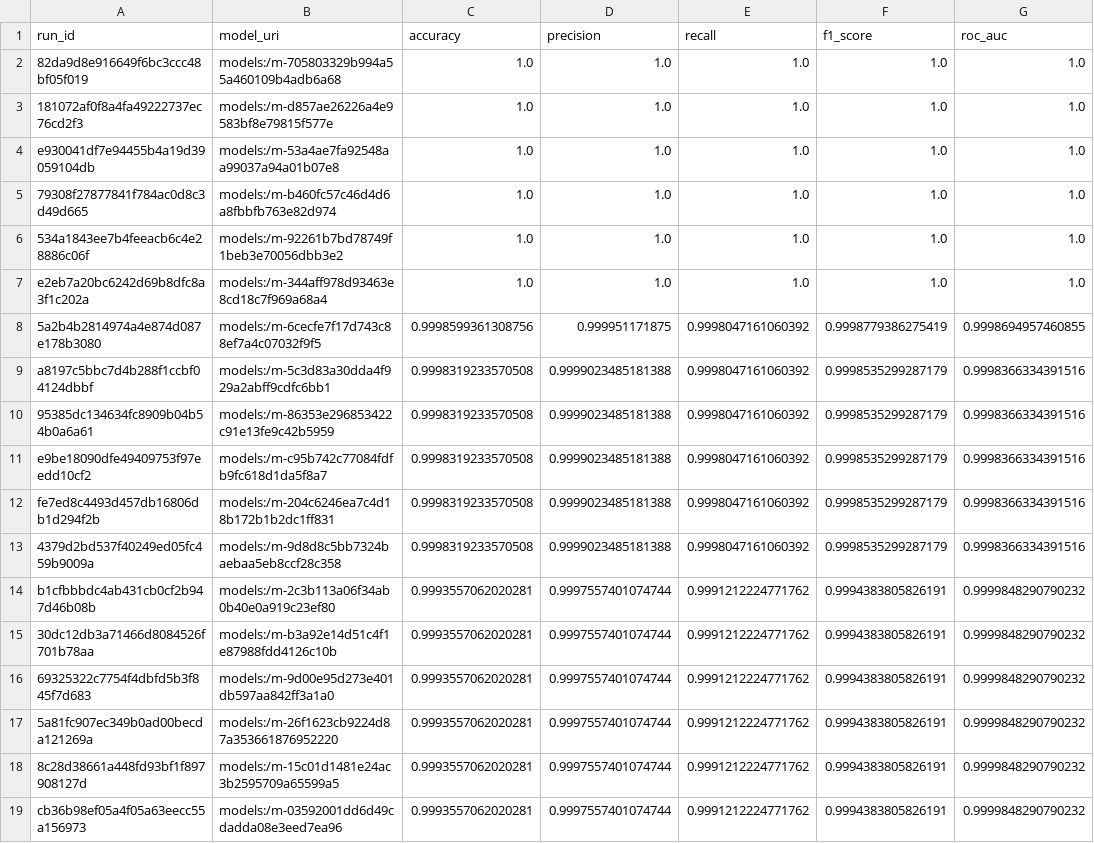
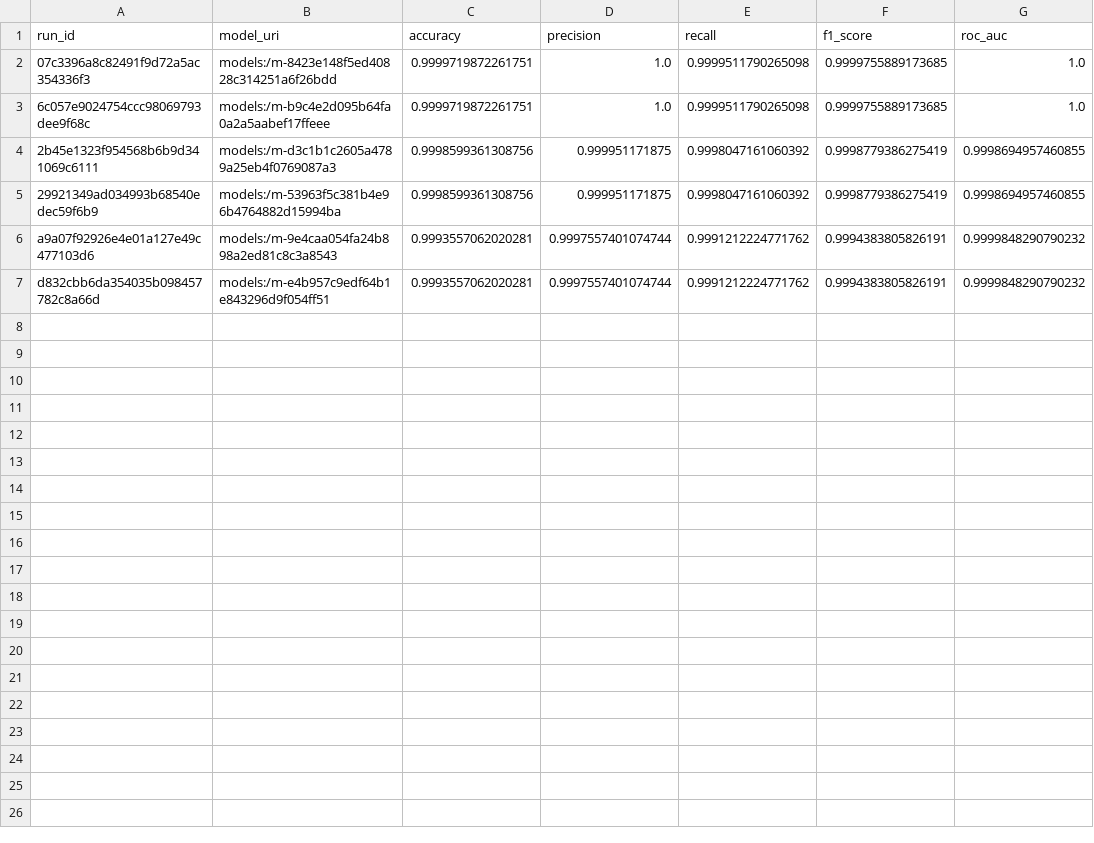
Before and after one commit to PujanCoder/Network-Intrusion-Detection-Advanced-MLOps, a CSV file: reports/model_evaluation/model_comparison.csv, drawn as a sheet.

```diff
--- a/reports/model_evaluation/model_comparison.csv
+++ b/reports/model_evaluation/model_comparison.csv
@@ -1,19 +1,7 @@
 run_id,model_uri,accuracy,precision,recall,f1_score,roc_auc
-82da9d8e916649f6bc3ccc48bf05f019,models:/m-705803329b994a55a460109b4adb6a68,1.0,1.0,1.0,1.0,1.0
-181072af0f8a4fa49222737ec76cd2f3,models:/m-d857ae26226a4e9583bf8e79815f577e,1.0,1.0,1.0,1.0,1.0
-e930041df7e94455b4a19d39059104db,models:/m-53a4ae7fa92548aa99037a94a01b07e8,1.0,1.0,1.0,1.0,1.0
-79308f27877841f784ac0d8c3d49d665,models:/m-b460fc57c46d4d6a8fbbfb763e82d974,1.0,1.0,1.0,1.0,1.0
-534a1843ee7b4feeacb6c4e28886c06f,models:/m-92261b7bd78749f1beb3e70056dbb3e2,1.0,1.0,1.0,1.0,1.0
-e2eb7a20bc6242d69b8dfc8a3f1c202a,models:/m-344aff978d93463e8cd18c7f969a68a4,1.0,1.0,1.0,1.0,1.0
-5a2b4b2814974a4e874d087e178b3080,models:/m-6cecfe7f17d743c88ef7a4c07032f9f5,0.9998599361308756,0.999951171875,0.9998047161060392,0.9998779386275419,0.9998694957460855
-a8197c5bbc7d4b288f1ccbf04124dbbf,models:/m-5c3d83a30dda4f929a2abff9cdfc6bb1,0.9998319233570508,0.9999023485181388,0.9998047161060392,0.9998535299287179,0.9998366334391516
-95385dc134634fc8909b04b54b0a6a61,models:/m-86353e296853422c91e13fe9c42b5959,0.9998319233570508,0.9999023485181388,0.9998047161060392,0.9998535299287179,0.9998366334391516
-e9be18090dfe49409753f97eedd10cf2,models:/m-c95b742c77084fdfb9fc618d1da5f8a7,0.9998319233570508,0.9999023485181388,0.9998047161060392,0.9998535299287179,0.9998366334391516
-fe7ed8c4493d457db16806db1d294f2b,models:/m-204c6246ea7c4d18b172b1b2dc1ff831,0.9998319233570508,0.9999023485181388,0.9998047161060392,0.9998535299287179,0.9998366334391516
-4379d2bd537f40249ed05fc459b9009a,models:/m-9d8d8c5bb7324baebaa5eb8ccf28c358,0.9998319233570508,0.9999023485181388,0.9998047161060392,0.9998535299287179,0.9998366334391516
-b1cfbbbdc4ab431cb0cf2b947d46b08b,models:/m-2c3b113a06f34ab0b40e0a919c23ef80,0.9993557062020281,0.9997557401074744,0.9991212224771762,0.9994383805826191,0.9999848290790232
-30dc12db3a71466d8084526f701b78aa,models:/m-b3a92e14d51c4f1e87988fdd4126c10b,0.9993557062020281,0.9997557401074744,0.9991212224771762,0.9994383805826191,0.9999848290790232
-69325322c7754f4dbfd5b3f845f7d683,models:/m-9d00e95d273e401db597aa842ff3a1a0,0.9993557062020281,0.9997557401074744,0.9991212224771762,0.9994383805826191,0.9999848290790232
-5a81fc907ec349b0ad00becda121269a,models:/m-26f1623cb9224d87a353661876952220,0.9993557062020281,0.9997557401074744,0.9991212224771762,0.9994383805826191,0.9999848290790232
-8c28d38661a448fd93bf1f897908127d,models:/m-15c01d1481e24ac3b2595709a65599a5,0.9993557062020281,0.9997557401074744,0.9991212224771762,0.9994383805826191,0.9999848290790232
-cb36b98ef05a4f05a63eecc55a156973,models:/m-03592001dd6d49cdadda08e3eed7ea96,0.9993557062020281,0.9997557401074744,0.9991212224771762,0.9994383805826191,0.9999848290790232
+07c3396a8c82491f9d72a5ac354336f3,models:/m-8423e148f5ed40828c314251a6f26bdd,0.9999719872261751,1.0,0.9999511790265098,0.9999755889173685,1.0
+6c057e9024754ccc98069793dee9f68c,models:/m-b9c4e2d095b64fa0a2a5aabef17ffeee,0.9999719872261751,1.0,0.9999511790265098,0.9999755889173685,1.0
+2b45e1323f954568b6b9d341069c6111,models:/m-d3c1b1c2605a4789a25eb4f0769087a3,0.9998599361308756,0.999951171875,0.9998047161060392,0.9998779386275419,0.9998694957460855
+29921349ad034993b68540edec59f6b9,models:/m-53963f5c381b4e96b4764882d15994ba,0.9998599361308756,0.999951171875,0.9998047161060392,0.9998779386275419,0.9998694957460855
+a9a07f92926e4e01a127e49c477103d6,models:/m-9e4caa054fa24b898a2ed81c8c3a8543,0.9993557062020281,0.9997557401074744,0.9991212224771762,0.9994383805826191,0.9999848290790232
+d832cbb6da354035b098457782c8a66d,models:/m-e4b957c9edf64b1e843296d9f054ff51,0.9993557062020281,0.9997557401074744,0.9991212224771762,0.9994383805826191,0.9999848290790232
```
Also changed, not shown: 15 other files.
